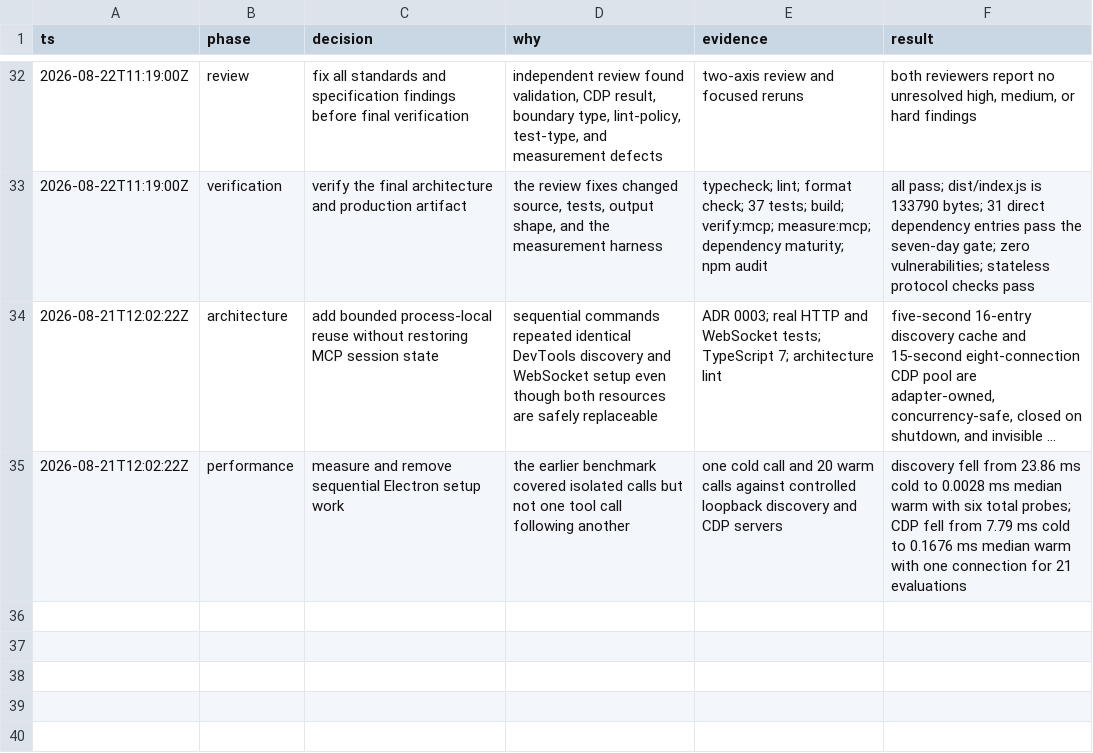
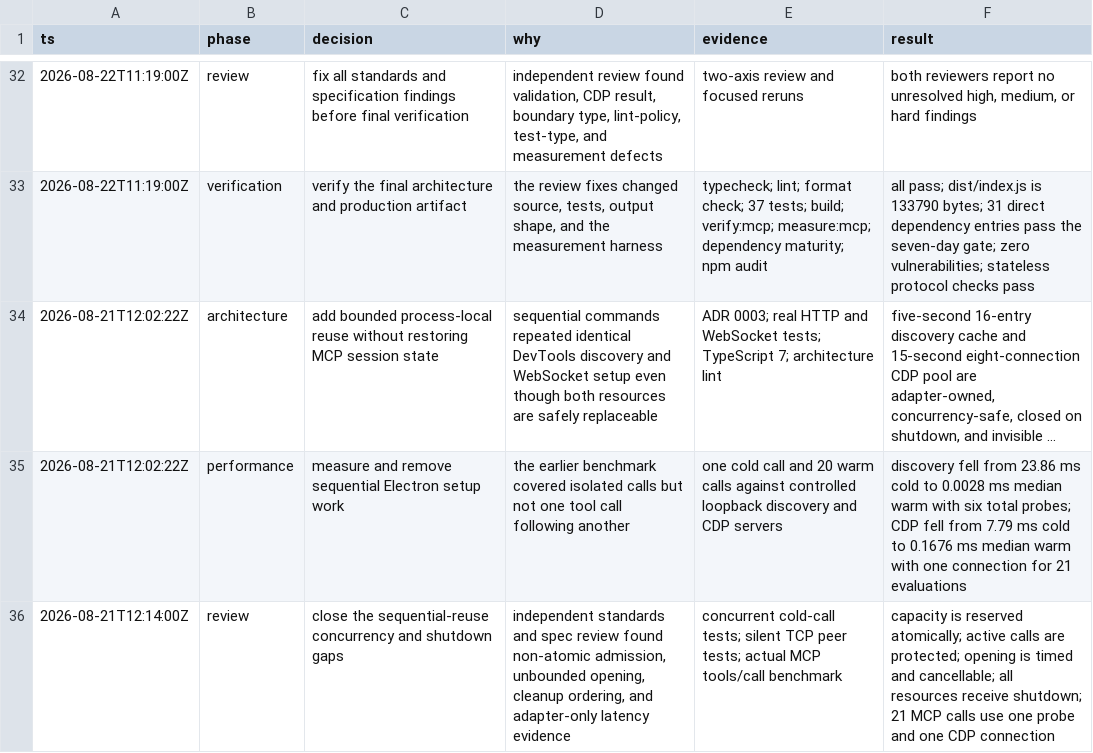
Before and after one commit to TheDarkSkyXD/debug-electron-mcp, a TSV file: .audit/mcp-stateless-modernization.tsv, drawn as a sheet; only a part is shown, gaps mark what is left out; long unchanged cells end in …; the diff names each change by its address in the sheet, - before the commit and + after, or states it on an @@ line.

Commit message:
fix: harden pooled CDP admission

```diff
--- a/.audit/mcp-stateless-modernization.tsv
+++ b/.audit/mcp-stateless-modernization.tsv
+row 36: 2026-08-21T12:14:00Z | review | close the sequential-reuse concurrency and shutdown gaps | independent standards and spec review found non-atomic admission, unbounded opening, cleanup ordering, and adapter-only latency evidence | concurrent cold-call tests; silent TCP peer tests; actual MCP tools/call benchmark | capacity is reserved atomically; active calls are protected; opening is timed and cancellable; all resources receive shutdown; 21 MCP calls use one probe and one CDP connection
```
Also changed, not shown: 7 other files.
